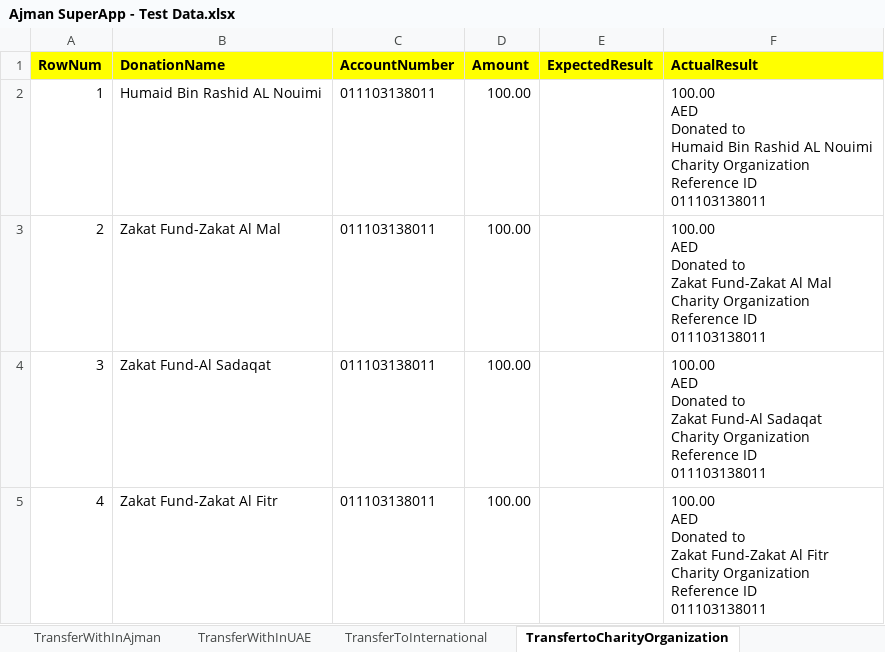
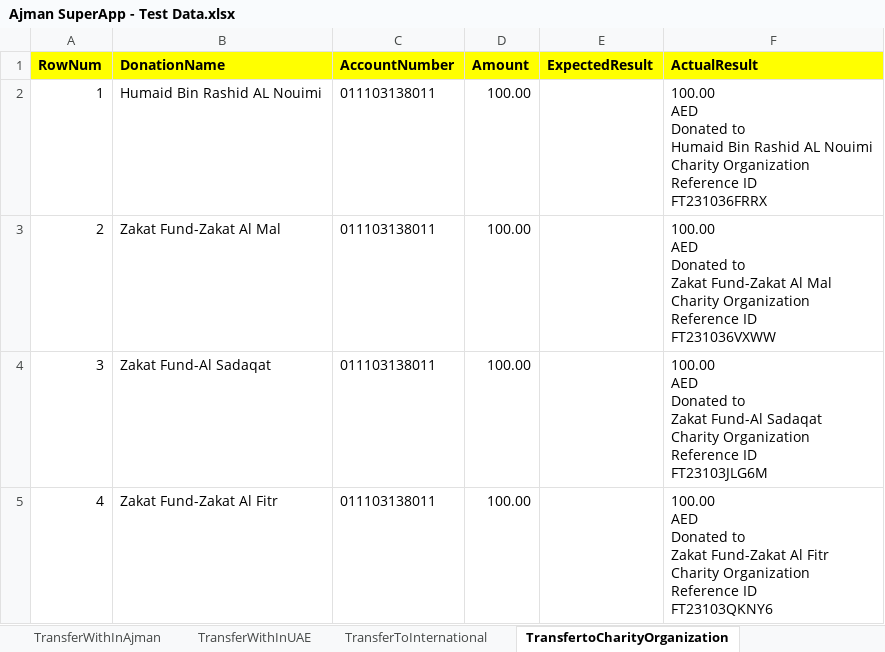
Before and after one commit to Abbu25/SuperApp-Ajman, an Excel workbook: Test Data/Ajman SuperApp - Test Data.xlsx, sheet TransfertoCharityOrganization, drawn as a sheet; values as stored, in another font and other column widths than the file's, no borders; ↵ is a line break in a cell; the diff names each change by its address in the sheet, - before the commit and + after, or states it on an @@ line.

```diff
--- a/Test Data/Ajman SuperApp - Test Data.xlsx (sheet TransfertoCharityOrganization)
+++ b/Test Data/Ajman SuperApp - Test Data.xlsx (sheet TransfertoCharityOrganization)
-F2 (ActualResult): …Reference ID ↵ 011103138011
+F2 (ActualResult): …Reference ID ↵ FT231036FRRX
-F3 (ActualResult): …Reference ID ↵ 011103138011
+F3 (ActualResult): …Reference ID ↵ FT231036VXWW
-F4 (ActualResult): …Reference ID ↵ 011103138011
+F4 (ActualResult): …Reference ID ↵ FT23103JLG6M
-F5 (ActualResult): …Reference ID ↵ 011103138011
+F5 (ActualResult): …Reference ID ↵ FT23103QKNY6
```
Also changed, not shown: sheet NewBillPayment, sheet TransferToInternational, sheet SaveTheBillers, sheet MyOwnAccount, sheet TransferWithInUAE, sheet TransferWithInAjman, 1 more sheet, 5 other files.
